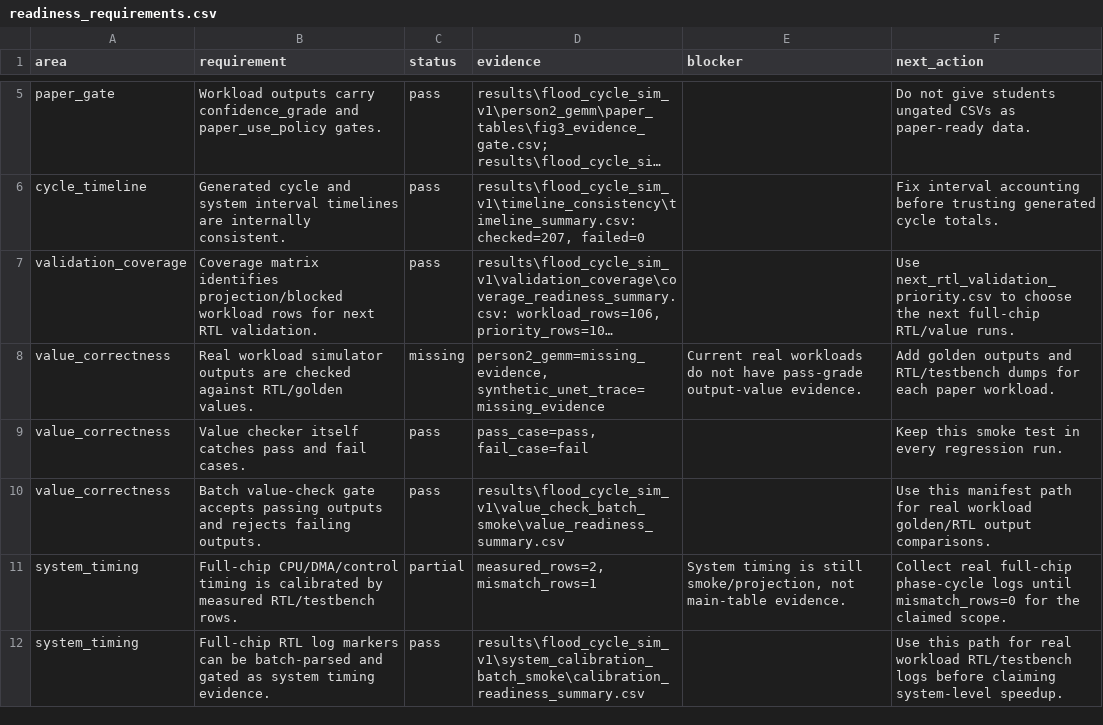
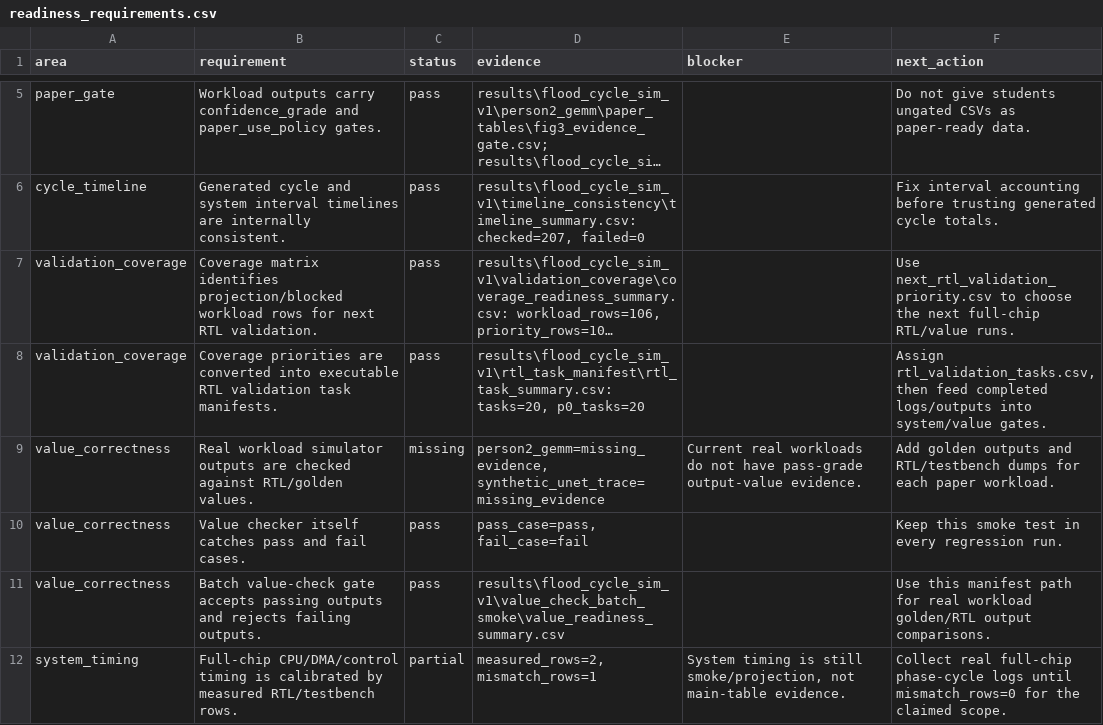
Before and after one commit to Hughger/FLOOD, a CSV file: results/flood_cycle_sim_v1/readiness_report/readiness_requirements.csv, drawn as a sheet; only a part is shown, gaps mark what is left out; the shorter side is filled out with more unchanged rows; long unchanged cells end in …; the diff names each change by its address in the sheet, - before the commit and + after, or states it on an @@ line.

Commit message:
Add RTL validation task manifests

```diff
--- a/results/flood_cycle_sim_v1/readiness_report/readiness_requirements.csv
+++ b/results/flood_cycle_sim_v1/readiness_report/readiness_requirements.csv
+row 8: validation_coverage | Coverage priorities are converted into executable RTL validation task manifests. | pass | results\flood_cycle_sim_v1\rtl_task_manifest\rtl_task_summary.csv: tasks=20, p0_tasks=20 |  | Assign rtl_validation_tasks.csv, then feed completed logs/outputs into system/value gates.
```
Also changed, not shown: results/flood_cycle_sim_v1/readiness_report/readiness_summary.csv, 10 other files.
